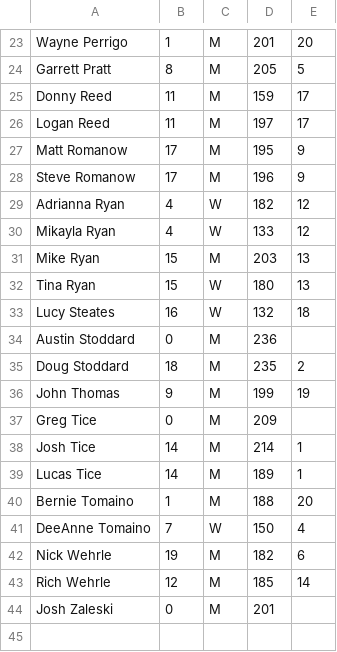
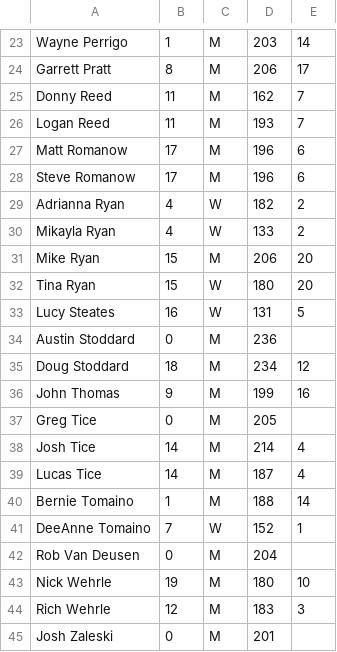
Before and after one commit to perrigow/doubles, a CSV file: assets/fetch/Sidepots.csv, drawn as a sheet; only a part is shown, gaps mark what is left out; the diff covers the shown part only.

```diff
--- a/assets/fetch/Sidepots.csv
+++ b/assets/fetch/Sidepots.csv
@@ -23,22 +23,23 @@
-"Wayne Perrigo","1","M","201","20"
-"Garrett Pratt","8","M","205","5"
-"Donny Reed","11","M","159","17"
-"Logan Reed","11","M","197","17"
-"Matt Romanow","17","M","195","9"
-"Steve Romanow","17","M","196","9"
-"Adrianna Ryan","4","W","182","12"
-"Mikayla Ryan","4","W","133","12"
-"Mike Ryan","15","M","203","13"
-"Tina Ryan","15","W","180","13"
-"Lucy Steates","16","W","132","18"
+"Wayne Perrigo","1","M","203","14"
+"Garrett Pratt","8","M","206","17"
+"Donny Reed","11","M","162","7"
+"Logan Reed","11","M","193","7"
+"Matt Romanow","17","M","196","6"
+"Steve Romanow","17","M","196","6"
+"Adrianna Ryan","4","W","182","2"
+"Mikayla Ryan","4","W","133","2"
+"Mike Ryan","15","M","206","20"
+"Tina Ryan","15","W","180","20"
+"Lucy Steates","16","W","131","5"
 "Austin Stoddard","0","M","236",""
-"Doug Stoddard","18","M","235","2"
-"John Thomas","9","M","199","19"
-"Greg Tice","0","M","209",""
-"Josh Tice","14","M","214","1"
-"Lucas Tice","14","M","189","1"
-"Bernie Tomaino","1","M","188","20"
-"DeeAnne Tomaino","7","W","150","4"
-"Nick Wehrle","19","M","182","6"
-"Rich Wehrle","12","M","185","14"
+"Doug Stoddard","18","M","234","12"
+"John Thomas","9","M","199","16"
+"Greg Tice","0","M","205",""
+"Josh Tice","14","M","214","4"
+"Lucas Tice","14","M","187","4"
+"Bernie Tomaino","1","M","188","14"
+"DeeAnne Tomaino","7","W","152","1"
+"Rob Van Deusen","0","M","204",""
+"Nick Wehrle","19","M","180","10"
+"Rich Wehrle","12","M","183","3"
 "Josh Zaleski","0","M","201",""
```
Also changed, not shown: 36 edited cells elsewhere in this file, 5 other files.
